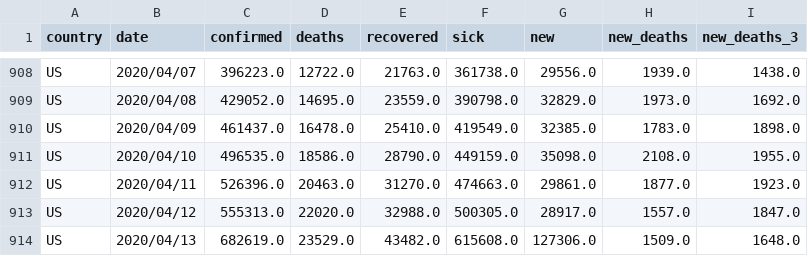
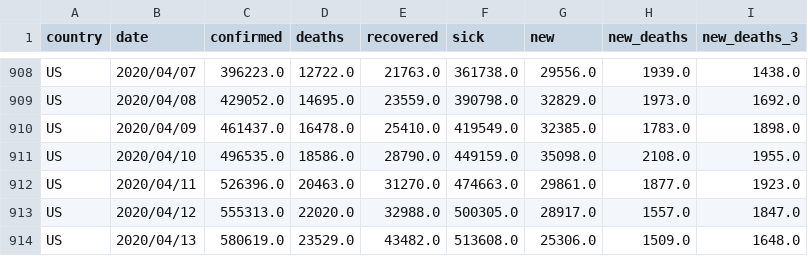
Before and after one commit to Cohhort/Covid19, a CSV file: public/data/brutes.csv, drawn as a sheet; only a part is shown, gaps mark what is left out.

```diff
--- a/public/data/brutes.csv
+++ b/public/data/brutes.csv
@@ -913,2 +913,2 @@ US,2020/04/11,526396.0,20463.0,31270.0,474663.0,29861.0,1877.0,1923.0
 US,2020/04/12,555313.0,22020.0,32988.0,500305.0,28917.0,1557.0,1847.0
-US,2020/04/13,682619.0,23529.0,43482.0,615608.0,127306.0,1509.0,1648.0
+US,2020/04/13,580619.0,23529.0,43482.0,513608.0,25306.0,1509.0,1648.0
```
Also changed, not shown: public/data/all.csv, public/data/mains_enrichis.csv, 1 other file.
